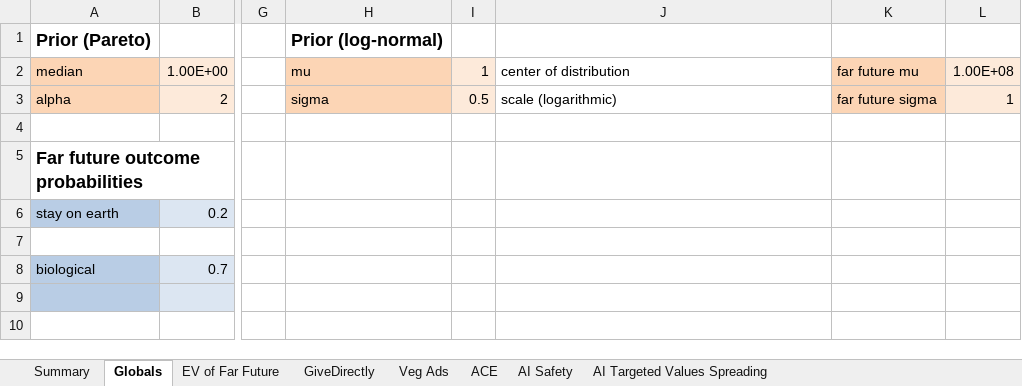
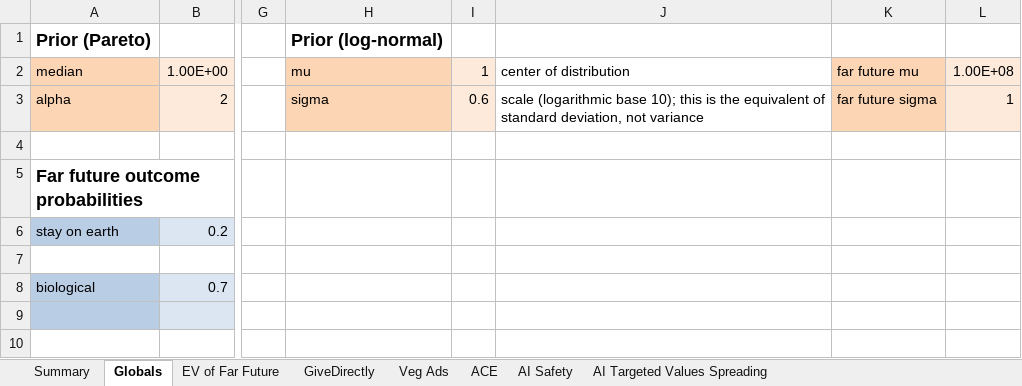
Before and after one commit to michaeldickens/Intervention-Quantitative-Model, an Excel workbook: InterventionEV.xlsm, sheet Globals, drawn as a sheet; only a part is shown, gaps mark what is left out; values as stored, in another font and other column widths than the file's, no borders; the diff names each change by its address in the sheet, - before the commit and + after, or states it on an @@ line.

```diff
--- a/InterventionEV.xlsm (sheet Globals)
+++ b/InterventionEV.xlsm (sheet Globals)
-I3: 0.5
+I3: 0.6
-J3: scale (logarithmic)
+J3: scale (logarithmic base 10); this is the equivalent of standard deviation, not variance
```
Also changed, not shown: sheet Veg Ads, sheet Summary, sheet AI Safety, sheet GiveDirectly, sheet EV of Far Future, sheet AI Targeted Values Spreading, 1 more sheet, formulas that keep their value, 1 other file.
